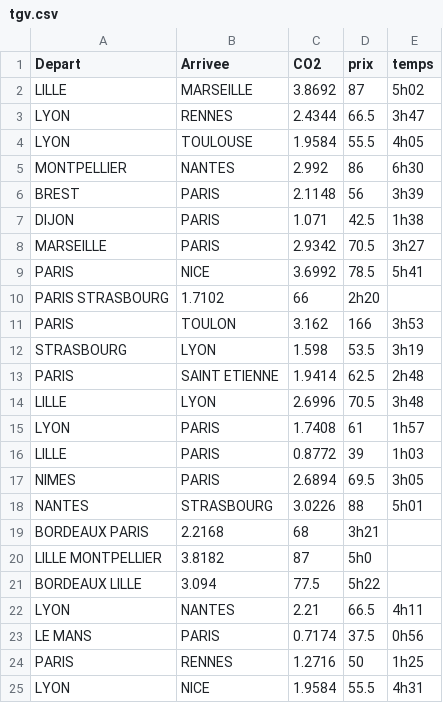
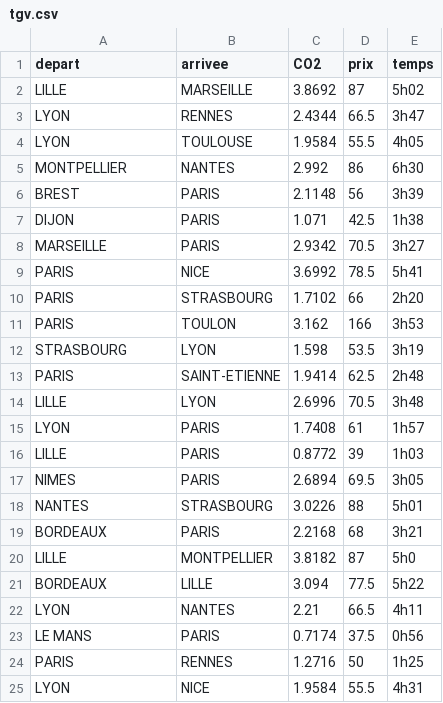
Before and after one commit to Renaud-D-Harreville/DataViz_M2, a CSV file: docs/ressources/data/tgv.csv, drawn as a sheet; only a part is shown.

```diff
--- a/docs/ressources/data/tgv.csv
+++ b/docs/ressources/data/tgv.csv
@@ -1,2 +1,2 @@
-Depart,Arrivee,CO2,prix,temps
+depart,arrivee,CO2,prix,temps
 LILLE,MARSEILLE,3.8692,87,5h02
@@ -9,6 +9,6 @@ MARSEILLE,PARIS,2.9342,70.5,3h27
 PARIS,NICE,3.6992,78.5,5h41
-PARIS STRASBOURG,1.7102,66,2h20
+PARIS,STRASBOURG,1.7102,66,2h20
 PARIS,TOULON,3.162,166,3h53
 STRASBOURG,LYON,1.598,53.5,3h19
-PARIS,SAINT ETIENNE,1.9414,62.5,2h48
+PARIS,SAINT-ETIENNE,1.9414,62.5,2h48
 LILLE,LYON,2.6996,70.5,3h48
@@ -18,5 +18,5 @@ NIMES,PARIS,2.6894,69.5,3h05
 NANTES,STRASBOURG,3.0226,88,5h01
-BORDEAUX  PARIS,2.2168,68,3h21
-LILLE MONTPELLIER,3.8182,87,5h0
-BORDEAUX  LILLE,3.094,77.5,5h22
+BORDEAUX,PARIS,2.2168,68,3h21
+LILLE,MONTPELLIER,3.8182,87,5h0
+BORDEAUX,LILLE,3.094,77.5,5h22
 LYON,NANTES,2.21,66.5,4h11
```
Also changed, not shown: docs/ressources/data/avion.csv, docs/ressources/data/voiture.csv, 3 other files.
